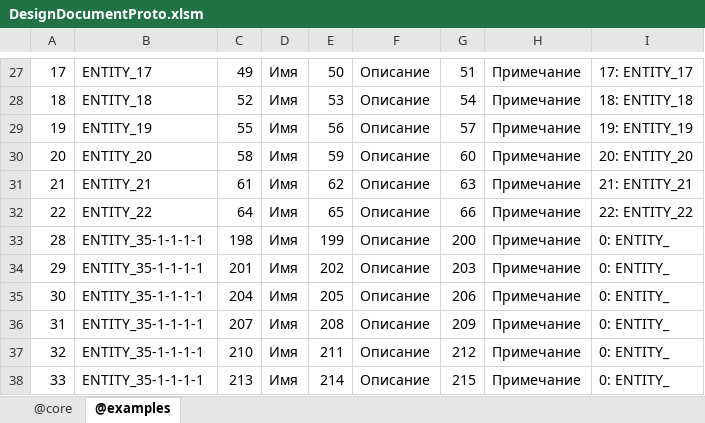
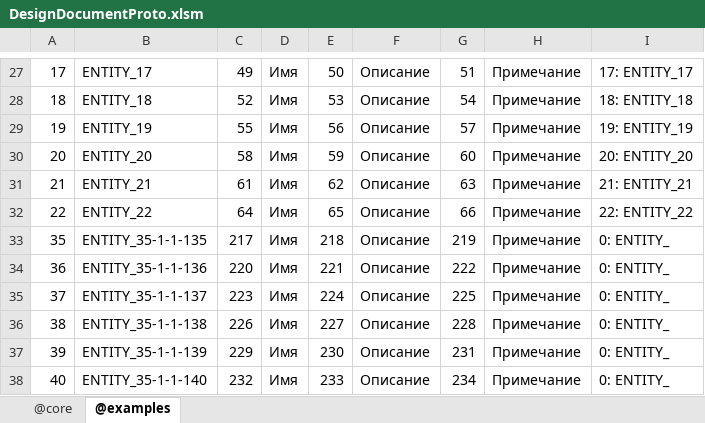
Before and after one commit to jacoby3210/cas-data-designer, an Excel workbook: dist/DesignDocumentProto.xlsm, sheet @examples, drawn as a sheet; only a part is shown, gaps mark what is left out; values as stored, in another font and other column widths than the file's, no borders; table styles not drawn; the diff covers the shown part only; the diff names each change by its address in the sheet, - before the commit and + after, or states it on an @@ line.

Commit message:
fix: dist\DesignDocumentProto.xlsm - AddRows - calc value for second column

```diff
--- a/dist/DesignDocumentProto.xlsm (sheet @examples)
+++ b/dist/DesignDocumentProto.xlsm (sheet @examples)
-A33: 28
+A33: 35
-B33: ENTITY_35-1-1-1-1
+B33: ENTITY_35-1-1-135
-C33: 198
+C33: 217
-E33: 199
+E33: 218
-G33: 200
+G33: 219
-A34: 29
+A34: 36
-B34: ENTITY_35-1-1-1-1
+B34: ENTITY_35-1-1-136
-C34: 201
+C34: 220
-E34: 202
+E34: 221
-G34: 203
+G34: 222
-A35: 30
+A35: 37
-B35: ENTITY_35-1-1-1-1
+B35: ENTITY_35-1-1-137
-C35: 204
+C35: 223
-E35: 205
+E35: 224
-G35: 206
+G35: 225
-A36: 31
+A36: 38
-B36: ENTITY_35-1-1-1-1
+B36: ENTITY_35-1-1-138
-C36: 207
+C36: 226
-E36: 208
+E36: 227
-G36: 209
+G36: 228
-A37: 32
+A37: 39
-B37: ENTITY_35-1-1-1-1
+B37: ENTITY_35-1-1-139
-C37: 210
+C37: 229
-E37: 211
+E37: 230
-G37: 212
+G37: 231
-A38: 33
+A38: 40
-B38: ENTITY_35-1-1-1-1
+B38: ENTITY_35-1-1-140
-C38: 213
+C38: 232
-E38: 214
+E38: 233
-G38: 215
+G38: 234
```
Also changed, not shown: 7 edited cells elsewhere in this sheet, sheet @core, formulas that keep their value.
